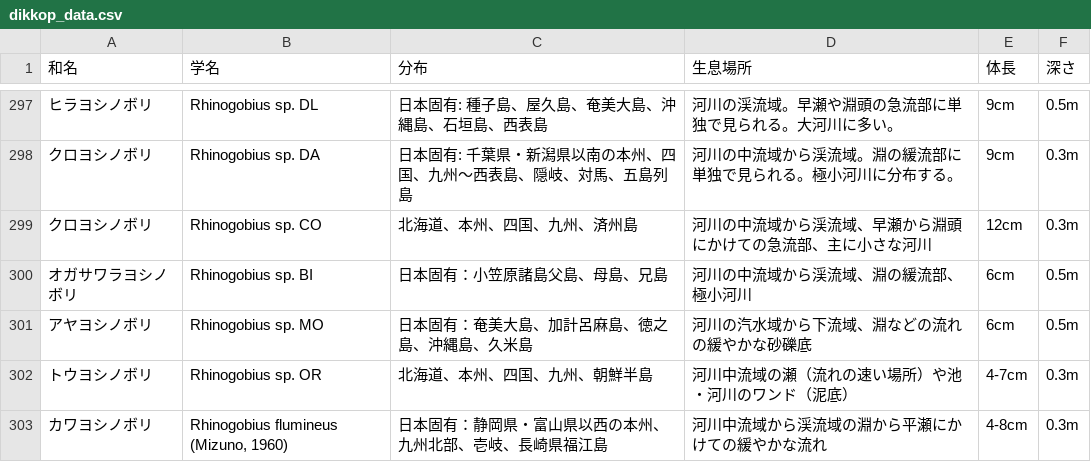
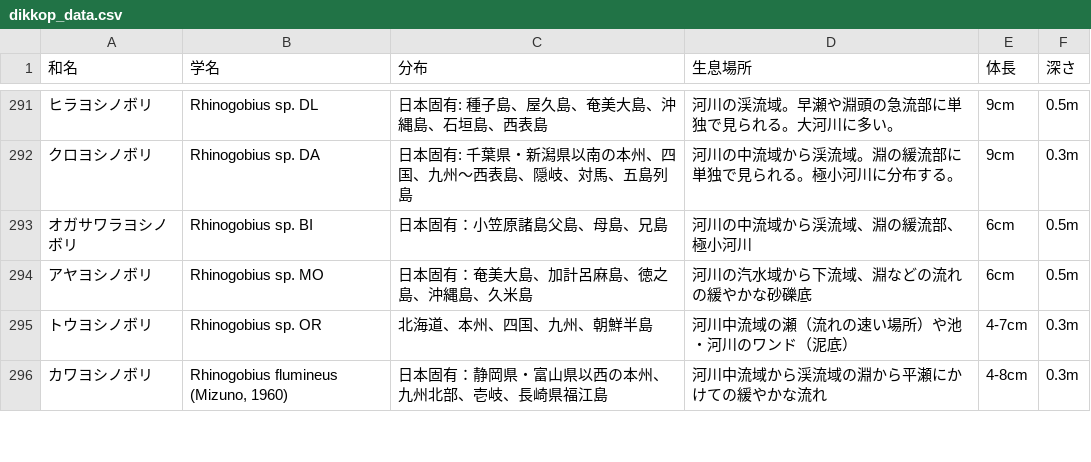
Before and after one commit to scubalabstudio/DivePedia, a CSV file: data/processed/creature/dikkop_data.csv, drawn as a sheet; only a part is shown, gaps mark what is left out; the diff covers the shown part only; the diff names each change by its address in the sheet, - before the commit and + after, or states it on an @@ line.

Commit message:
data update

```diff
--- a/data/processed/creature/dikkop_data.csv
+++ b/data/processed/creature/dikkop_data.csv
-row 299: クロヨシノボリ | Rhinogobius sp. CO | 北海道、本州、四国、九州、済州島 | 河川の中流域から渓流域、早瀬から淵頭にかけての急流部、主に小さな河川 | 12cm | 0.3m
```
Also changed, not shown: 7 removed rows and 8 edited cells elsewhere in this file, 2 other files.
